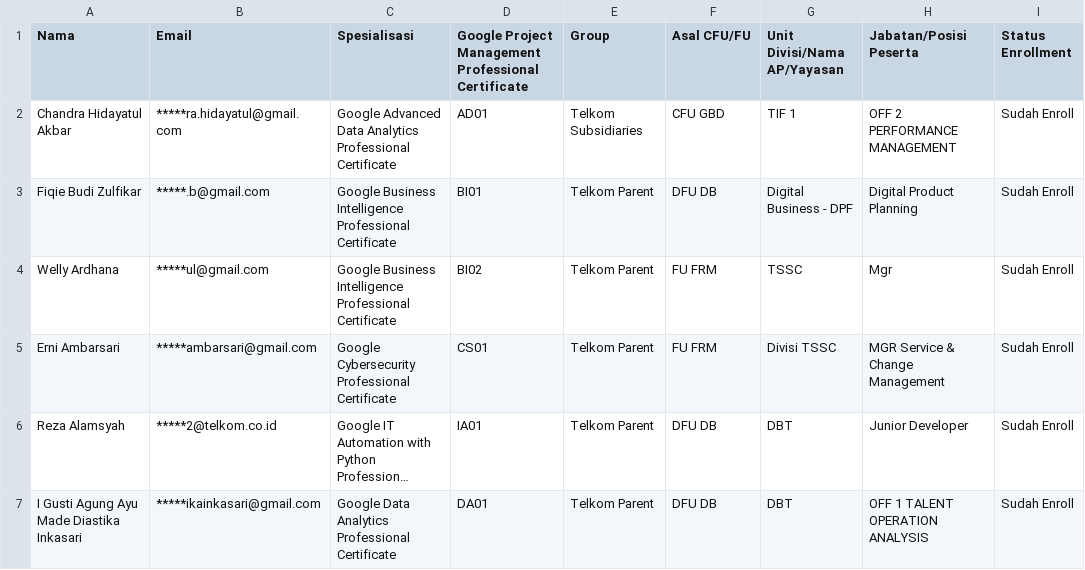
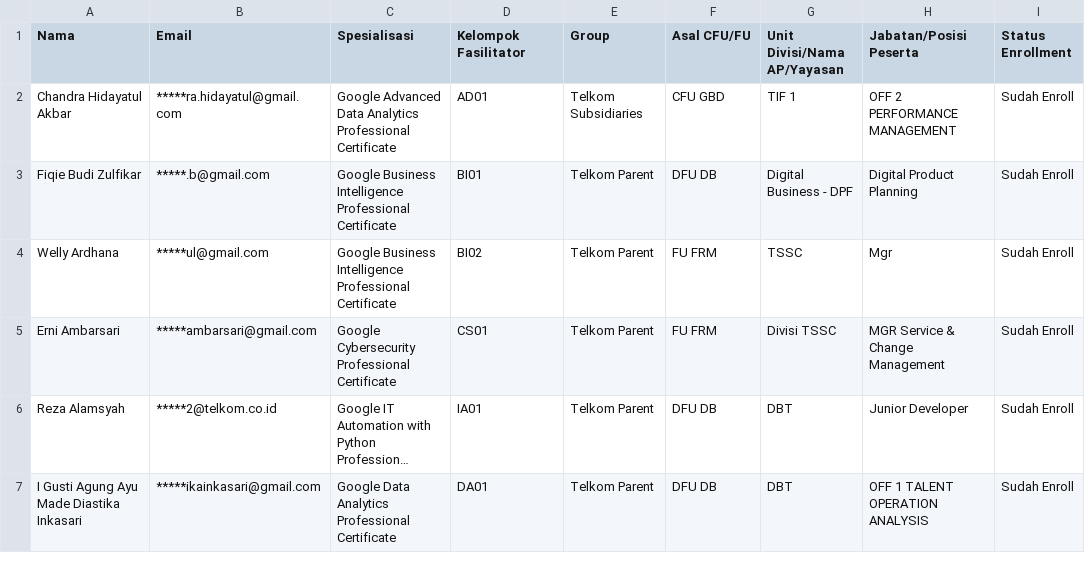
Before and after one commit to anggoro-yn/GCCxTelkom2024B2, a CSV file: data.csv, drawn as a sheet; only a part is shown; long unchanged cells end in …; the diff names each change by its address in the sheet, - before the commit and + after, or states it on an @@ line.

Commit message:
Update data.csv

```diff
--- a/data.csv
+++ b/data.csv
-D1: Google Project Management Professional Certificate
+D1: Kelompok Fasilitator
```
